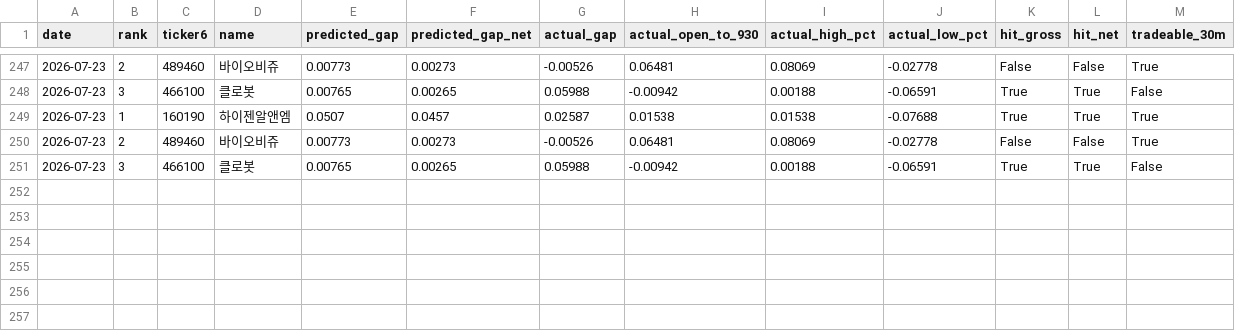
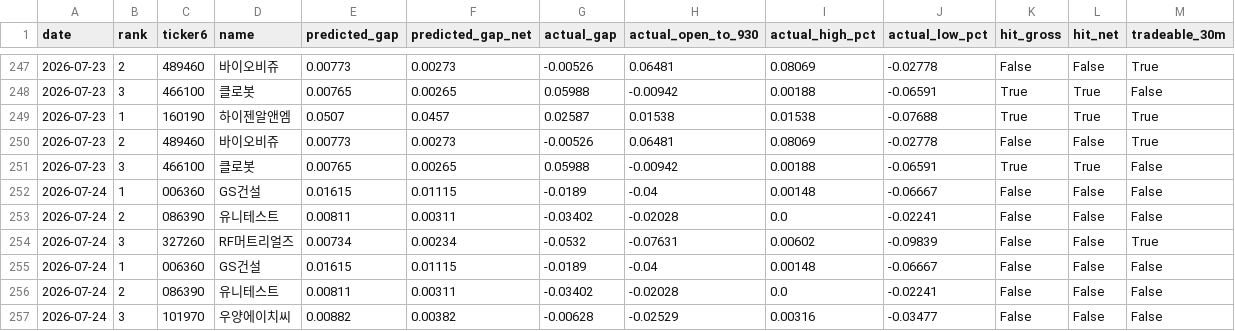
Before and after one commit to melingo-o/danta-screener, a CSV file: data/journal/results.csv, drawn as a sheet; only a part is shown, gaps mark what is left out.

```diff
--- a/data/journal/results.csv
+++ b/data/journal/results.csv
@@ -251 +251,7 @@
 2026-07-23,3,466100,클로봇,0.00765,0.00265,0.05988,-0.00942,0.00188,-0.06591,True,True,False
+2026-07-24,1,006360,GS건설,0.01615,0.01115,-0.0189,-0.04,0.00148,-0.06667,False,False,False
+2026-07-24,2,086390,유니테스트,0.00811,0.00311,-0.03402,-0.02028,0.0,-0.02241,False,False,False
+2026-07-24,3,327260,RF머트리얼즈,0.00734,0.00234,-0.0532,-0.07631,0.00602,-0.09839,False,False,True
+2026-07-24,1,006360,GS건설,0.01615,0.01115,-0.0189,-0.04,0.00148,-0.06667,False,False,False
+2026-07-24,2,086390,유니테스트,0.00811,0.00311,-0.03402,-0.02028,0.0,-0.02241,False,False,False
+2026-07-24,3,101970,우양에이치씨,0.00882,0.00382,-0.00628,-0.02529,0.00316,-0.03477,False,False,False
```
